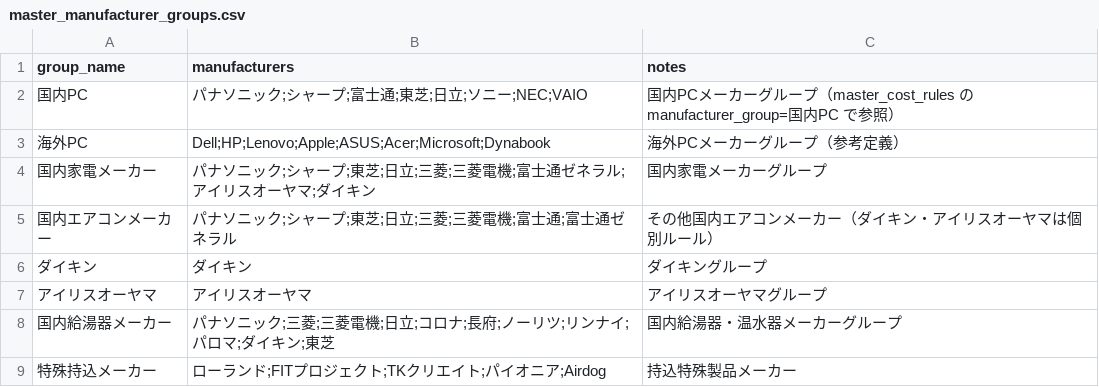
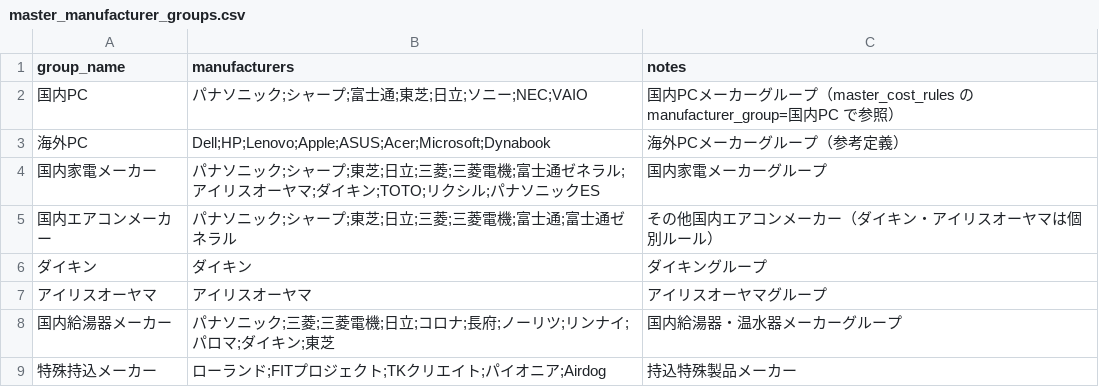
Before and after one commit to shigeki2026-tech/WRT-helpr, a CSV file: data/master_manufacturer_groups.csv, drawn as a sheet.

```diff
--- a/data/master_manufacturer_groups.csv
+++ b/data/master_manufacturer_groups.csv
@@ -3,3 +3,3 @@ group_name,manufacturers,notes
 海外PC,Dell;HP;Lenovo;Apple;ASUS;Acer;Microsoft;Dynabook,海外PCメーカーグループ（参考定義）
-国内家電メーカー,パナソニック;シャープ;東芝;日立;三菱;三菱電機;富士通ゼネラル;アイリスオーヤマ;ダイキン,国内家電メーカーグループ
+国内家電メーカー,パナソニック;シャープ;東芝;日立;三菱;三菱電機;富士通ゼネラル;アイリスオーヤマ;ダイキン;TOTO;リクシル;パナソニックES,国内家電メーカーグループ
 国内エアコンメーカー,パナソニック;シャープ;東芝;日立;三菱;三菱電機;富士通;富士通ゼネラル,その他国内エアコンメーカー（ダイキン・アイリスオーヤマは個別ルール）
```
Also changed, not shown: data/master_template_codes.csv.
